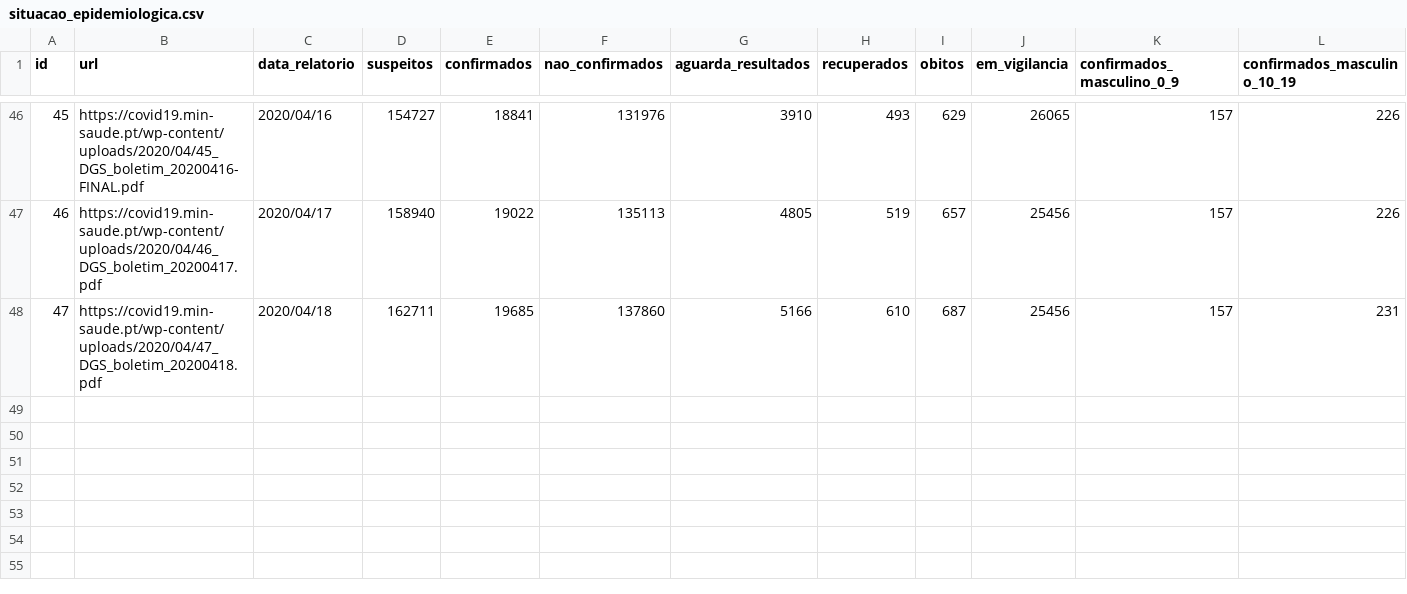
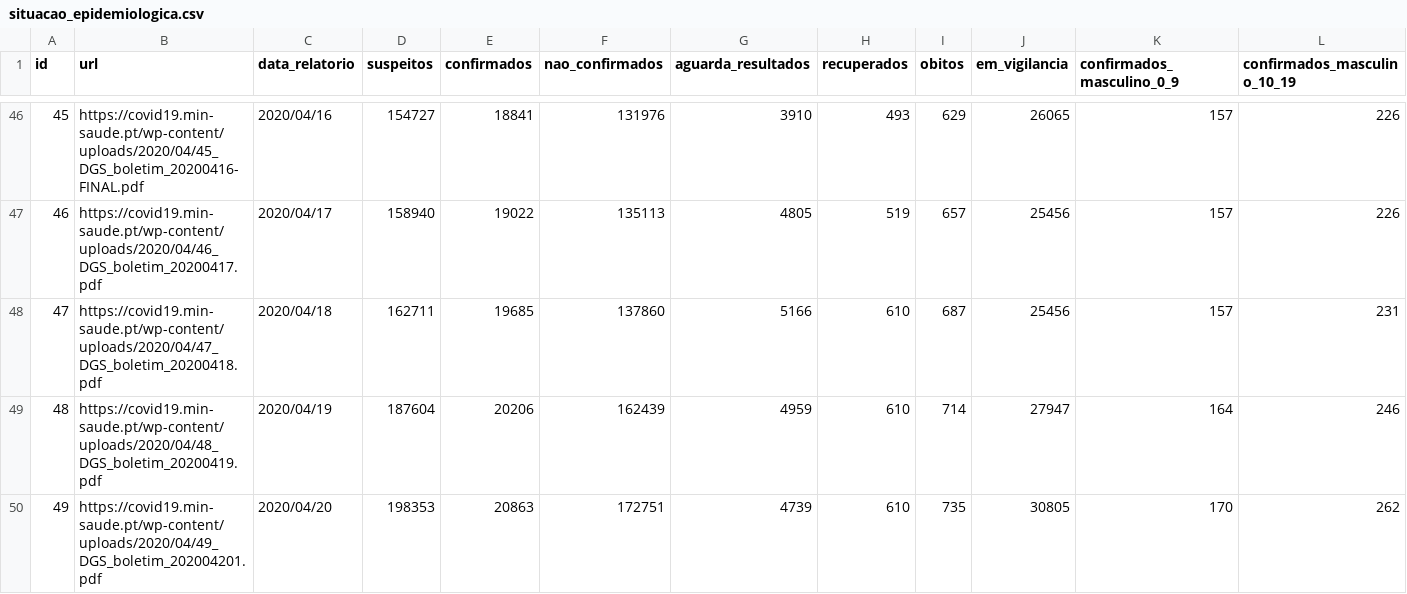
Before and after one commit to jgrocha/covid-pt, a CSV file: situacao_epidemiologica.csv, drawn as a sheet; only a part is shown, gaps mark what is left out; rows hold the shown columns only; the diff names each change by its address in the sheet, - before the commit and + after, or states it on an @@ line.

```diff
--- a/situacao_epidemiologica.csv
+++ b/situacao_epidemiologica.csv
+row 49: 48 | https://covid19.min-saude.pt/wp-content/uploads/2020/04/48_DGS_boletim_20200419.pdf | 2020/04/19 | 187604 | 20206 | 162439 | 4959 | 610 | 714 | 27947 | 164 | 246
+row 50: 49 | https://covid19.min-saude.pt/wp-content/uploads/2020/04/49_DGS_boletim_202004201.pdf | 2020/04/20 | 198353 | 20863 | 172751 | 4739 | 610 | 735 | 30805 | 170 | 262
```
Also changed, not shown: confirmados_concelho.csv, confirmados_distrito_ilha.csv, 3 other files.
